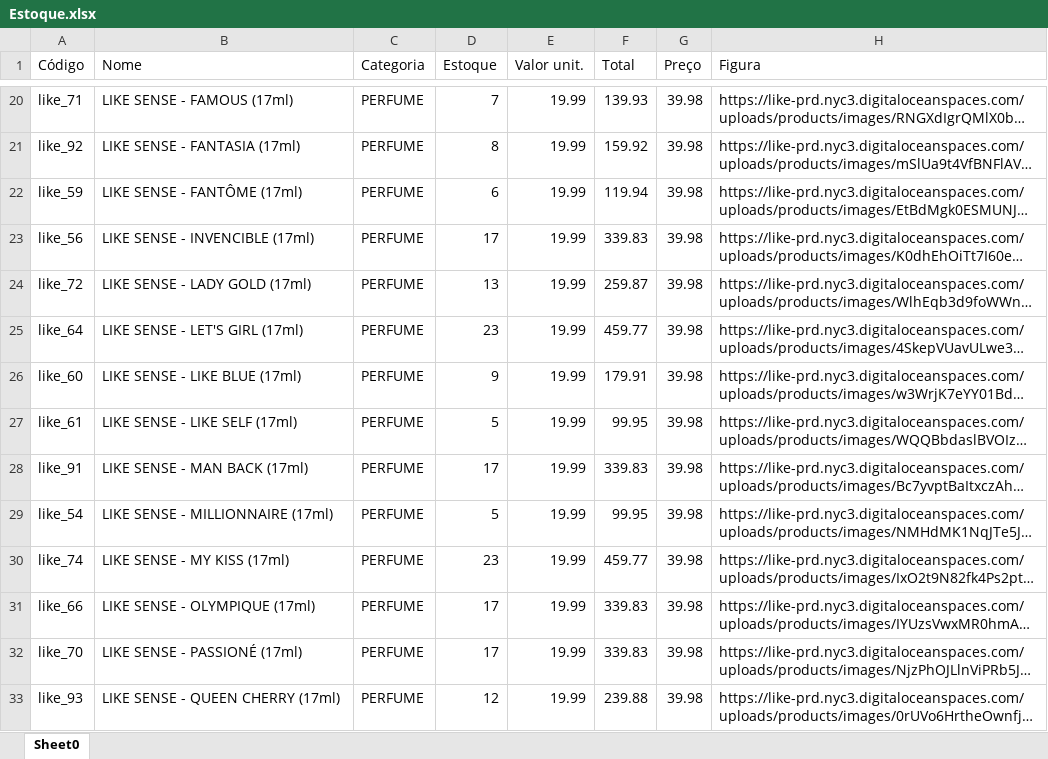
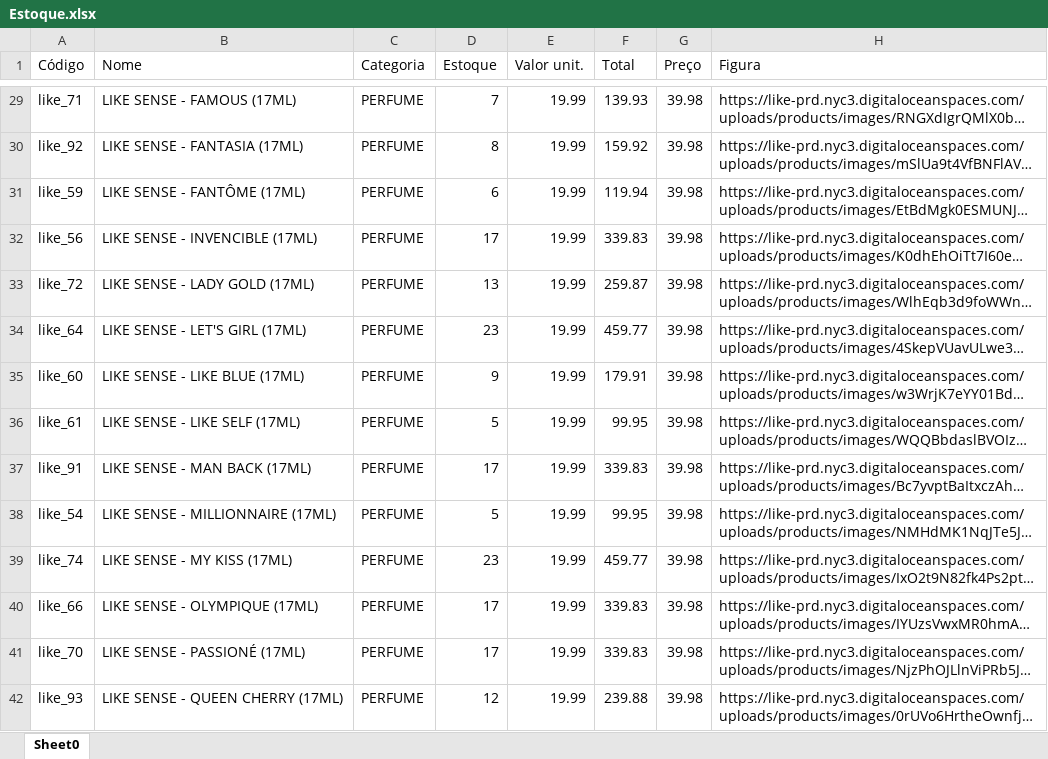
Before and after one commit to dxspimentel/AtlLikeRJ, an Excel workbook: Estoque.xlsx, sheet Sheet0, drawn as a sheet; only a part is shown, gaps mark what is left out; long unchanged cells end in …; values as stored, in another font and other column widths than the file's, no borders; table styles not drawn; addresses are those after the commit; the diff covers the shown part only; the diff names each change by its address in the sheet, - before the commit and + after, or states it on an @@ line.

```diff
--- a/Estoque.xlsx (sheet Sheet0)
+++ b/Estoque.xlsx (sheet Sheet0)
-B29 (Nome): LIKE SENSE - FAMOUS (17ml)
+B29 (Nome): LIKE SENSE - FAMOUS (17ML)
-B30 (Nome): LIKE SENSE - FANTASIA (17ml)
+B30 (Nome): LIKE SENSE - FANTASIA (17ML)
-B31 (Nome): LIKE SENSE - FANTÔME (17ml)
+B31 (Nome): LIKE SENSE - FANTÔME (17ML)
-B32 (Nome): LIKE SENSE - INVENCIBLE (17ml)
+B32 (Nome): LIKE SENSE - INVENCIBLE (17ML)
-B33 (Nome): LIKE SENSE - LADY GOLD (17ml)
+B33 (Nome): LIKE SENSE - LADY GOLD (17ML)
-B34 (Nome): LIKE SENSE - LET'S GIRL (17ml)
+B34 (Nome): LIKE SENSE - LET'S GIRL (17ML)
-B35 (Nome): LIKE SENSE - LIKE BLUE (17ml)
+B35 (Nome): LIKE SENSE - LIKE BLUE (17ML)
-B36 (Nome): LIKE SENSE - LIKE SELF (17ml)
+B36 (Nome): LIKE SENSE - LIKE SELF (17ML)
-B37 (Nome): LIKE SENSE - MAN BACK (17ml)
+B37 (Nome): LIKE SENSE - MAN BACK (17ML)
-B38 (Nome): LIKE SENSE - MILLIONNAIRE (17ml)
+B38 (Nome): LIKE SENSE - MILLIONNAIRE (17ML)
-B39 (Nome): LIKE SENSE - MY KISS (17ml)
+B39 (Nome): LIKE SENSE - MY KISS (17ML)
-B40 (Nome): LIKE SENSE - OLYMPIQUE (17ml)
+B40 (Nome): LIKE SENSE - OLYMPIQUE (17ML)
-B41 (Nome): LIKE SENSE - PASSIONÉ (17ml)
+B41 (Nome): LIKE SENSE - PASSIONÉ (17ML)
-B42 (Nome): LIKE SENSE - QUEEN CHERRY (17ml)
+B42 (Nome): LIKE SENSE - QUEEN CHERRY (17ML)
```
Also changed, not shown: 42 added rows and 27 edited cells elsewhere in this sheet.
